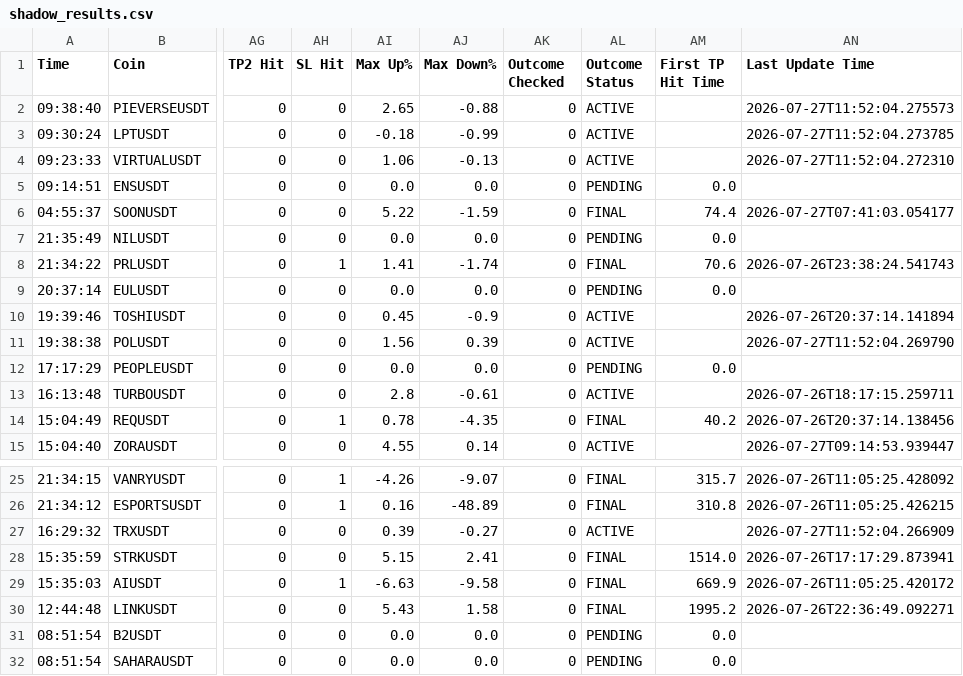
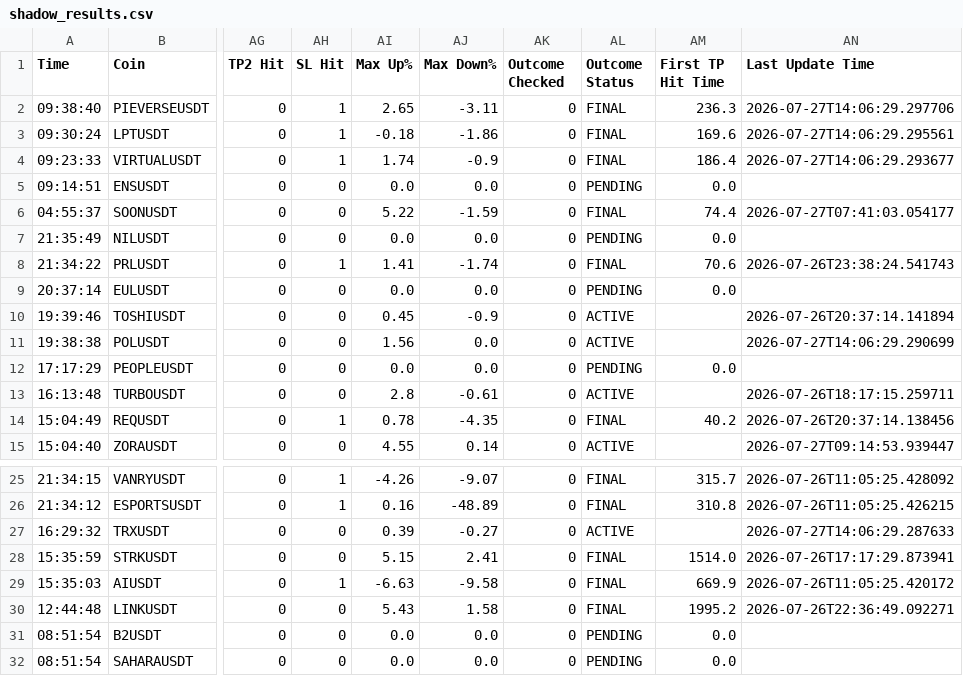
Before and after one commit to rank1984/crypto-bot, a CSV file: shadow_results.csv, drawn as a sheet; only a part is shown, gaps mark what is left out; the diff names each change by its address in the sheet, - before the commit and + after, or states it on an @@ line.

```diff
--- a/shadow_results.csv
+++ b/shadow_results.csv
-AH2:AH4 (SL Hit): 0
+AH2:AH4 (SL Hit): 1
-AJ2 (Max Down%): -0.88
+AJ2 (Max Down%): -3.11
-AL2:AL4 (Outcome Status): ACTIVE
+AL2:AL4 (Outcome Status): FINAL
-AM2 (First TP Hit Time): (empty)
+AM2 (First TP Hit Time): 236.3
-AN2 (Last Update Time): 2026-07-27T11:52:04.275573
+AN2 (Last Update Time): 2026-07-27T14:06:29.297706
-AJ3 (Max Down%): -0.99
+AJ3 (Max Down%): -1.86
-AM3 (First TP Hit Time): (empty)
+AM3 (First TP Hit Time): 169.6
-AN3 (Last Update Time): 2026-07-27T11:52:04.273785
+AN3 (Last Update Time): 2026-07-27T14:06:29.295561
-AI4 (Max Up%): 1.06
+AI4 (Max Up%): 1.74
-AJ4 (Max Down%): -0.13
+AJ4 (Max Down%): -0.9
-AM4 (First TP Hit Time): (empty)
+AM4 (First TP Hit Time): 186.4
-AN4 (Last Update Time): 2026-07-27T11:52:04.272310
+AN4 (Last Update Time): 2026-07-27T14:06:29.293677
-AJ11 (Max Down%): 0.39
+AJ11 (Max Down%): 0.0
-AN11 (Last Update Time): 2026-07-27T11:52:04.269790
+AN11 (Last Update Time): 2026-07-27T14:06:29.290699
-AN27 (Last Update Time): 2026-07-27T11:52:04.266909
+AN27 (Last Update Time): 2026-07-27T14:06:29.287633
```
Also changed, not shown: 1 other file.
